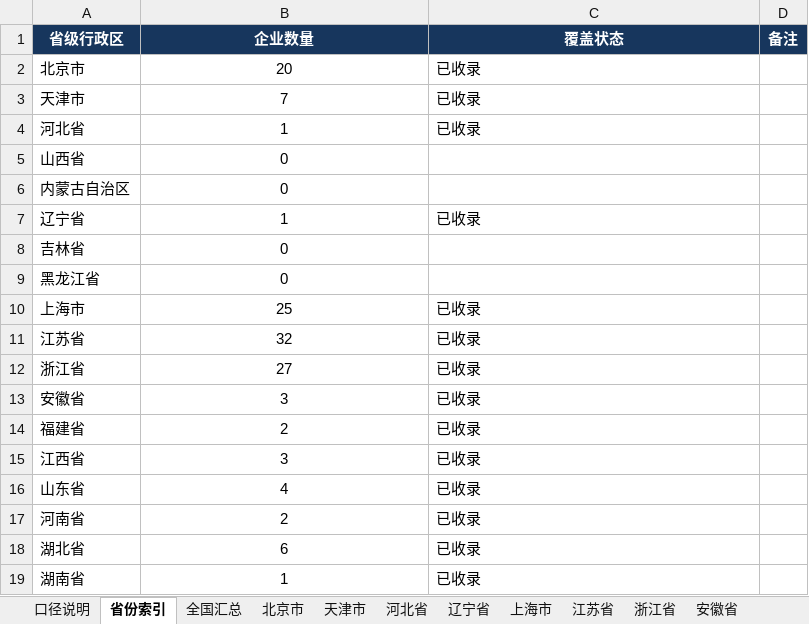
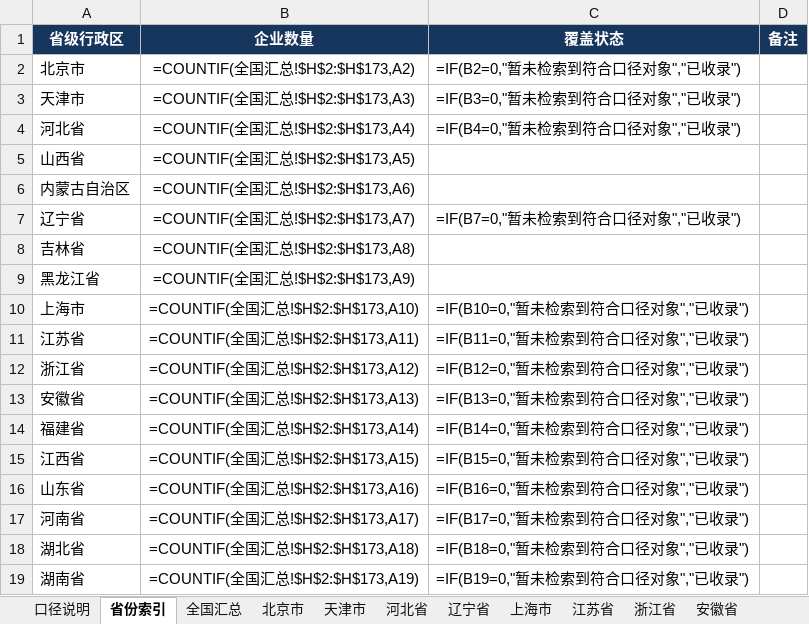
Before and after one commit to MrZh2025/policy-auto-push, an Excel workbook: 脑机接口企业投资地图20260818.xlsx, sheet 省份索引, drawn as a sheet; only a part is shown; values as stored, in another font and other column widths than the file's, no borders; formulas without a stored value are shown as written; conditional formats not drawn; the diff covers the shown part only; the diff names each change by its address in the sheet, - before the commit and + after, or states it on an @@ line.

```diff
--- a/脑机接口企业投资地图20260818.xlsx (sheet 省份索引)
+++ b/脑机接口企业投资地图20260818.xlsx (sheet 省份索引)
-B2 (企业数量): 20
+B2 (企业数量): =COUNTIF(全国汇总!$H$2:$H$173,A2)
-C2 (覆盖状态): 已收录
+C2 (覆盖状态): =IF(B2=0,"暂未检索到符合口径对象","已收录")
-B3 (企业数量): 7
+B3 (企业数量): =COUNTIF(全国汇总!$H$2:$H$173,A3)
-C3 (覆盖状态): 已收录
+C3 (覆盖状态): =IF(B3=0,"暂未检索到符合口径对象","已收录")
-B4 (企业数量): 1
+B4 (企业数量): =COUNTIF(全国汇总!$H$2:$H$173,A4)
-C4 (覆盖状态): 已收录
+C4 (覆盖状态): =IF(B4=0,"暂未检索到符合口径对象","已收录")
-B5 (企业数量): 0
+B5 (企业数量): =COUNTIF(全国汇总!$H$2:$H$173,A5)
-B6 (企业数量): 0
+B6 (企业数量): =COUNTIF(全国汇总!$H$2:$H$173,A6)
-B7 (企业数量): 1
+B7 (企业数量): =COUNTIF(全国汇总!$H$2:$H$173,A7)
-C7 (覆盖状态): 已收录
+C7 (覆盖状态): =IF(B7=0,"暂未检索到符合口径对象","已收录")
-B8 (企业数量): 0
+B8 (企业数量): =COUNTIF(全国汇总!$H$2:$H$173,A8)
-B9 (企业数量): 0
+B9 (企业数量): =COUNTIF(全国汇总!$H$2:$H$173,A9)
-B10 (企业数量): 25
+B10 (企业数量): =COUNTIF(全国汇总!$H$2:$H$173,A10)
-C10 (覆盖状态): 已收录
+C10 (覆盖状态): =IF(B10=0,"暂未检索到符合口径对象","已收录")
-B11 (企业数量): 32
+B11 (企业数量): =COUNTIF(全国汇总!$H$2:$H$173,A11)
-C11 (覆盖状态): 已收录
+C11 (覆盖状态): =IF(B11=0,"暂未检索到符合口径对象","已收录")
-B12 (企业数量): 27
+B12 (企业数量): =COUNTIF(全国汇总!$H$2:$H$173,A12)
-C12 (覆盖状态): 已收录
+C12 (覆盖状态): =IF(B12=0,"暂未检索到符合口径对象","已收录")
-B13 (企业数量): 3
+B13 (企业数量): =COUNTIF(全国汇总!$H$2:$H$173,A13)
-C13 (覆盖状态): 已收录
+C13 (覆盖状态): =IF(B13=0,"暂未检索到符合口径对象","已收录")
-B14 (企业数量): 2
+B14 (企业数量): =COUNTIF(全国汇总!$H$2:$H$173,A14)
-C14 (覆盖状态): 已收录
+C14 (覆盖状态): =IF(B14=0,"暂未检索到符合口径对象","已收录")
-B15 (企业数量): 3
+B15 (企业数量): =COUNTIF(全国汇总!$H$2:$H$173,A15)
-C15 (覆盖状态): 已收录
+C15 (覆盖状态): =IF(B15=0,"暂未检索到符合口径对象","已收录")
-B16 (企业数量): 4
+B16 (企业数量): =COUNTIF(全国汇总!$H$2:$H$173,A16)
-C16 (覆盖状态): 已收录
+C16 (覆盖状态): =IF(B16=0,"暂未检索到符合口径对象","已收录")
-B17 (企业数量): 2
+B17 (企业数量): =COUNTIF(全国汇总!$H$2:$H$173,A17)
-C17 (覆盖状态): 已收录
+C17 (覆盖状态): =IF(B17=0,"暂未检索到符合口径对象","已收录")
-B18 (企业数量): 6
+B18 (企业数量): =COUNTIF(全国汇总!$H$2:$H$173,A18)
-C18 (覆盖状态): 已收录
+C18 (覆盖状态): =IF(B18=0,"暂未检索到符合口径对象","已收录")
-B19 (企业数量): 1
+B19 (企业数量): =COUNTIF(全国汇总!$H$2:$H$173,A19)
-C19 (覆盖状态): 已收录
+C19 (覆盖状态): =IF(B19=0,"暂未检索到符合口径对象","已收录")
```
Also changed, not shown: 23 edited cells elsewhere in this sheet, sheet 全国汇总, sheet 江苏省, sheet 浙江省, sheet 上海市, sheet 北京市, sheet 广东省, 17 more sheets, 6 other files.
